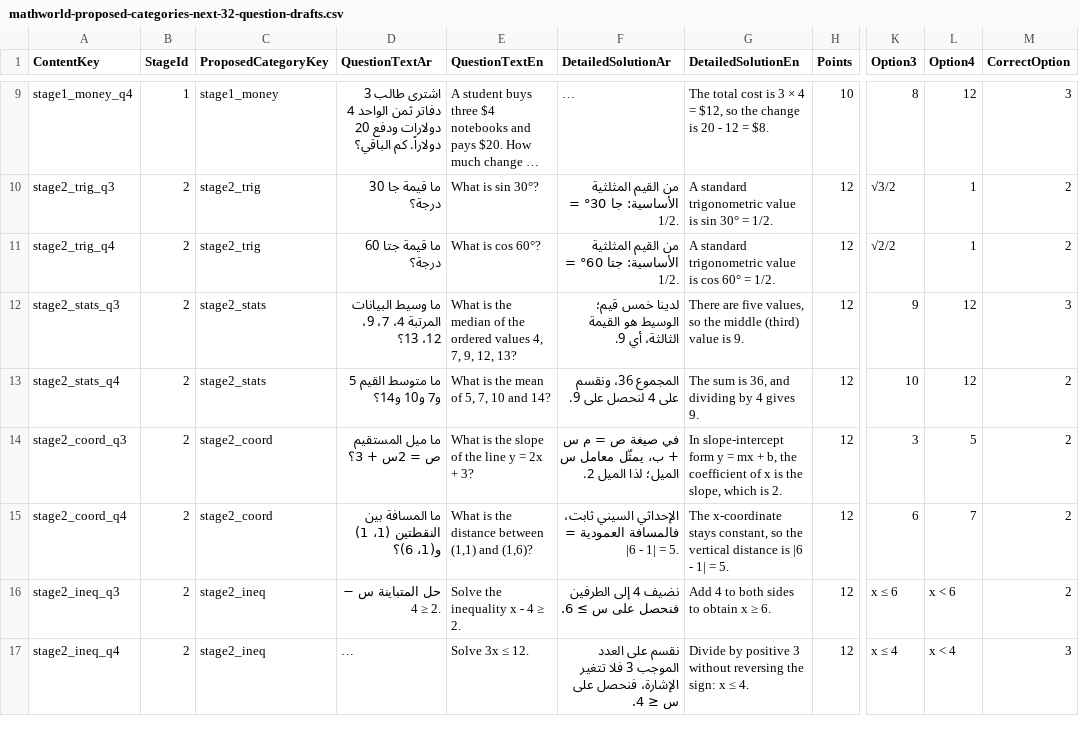
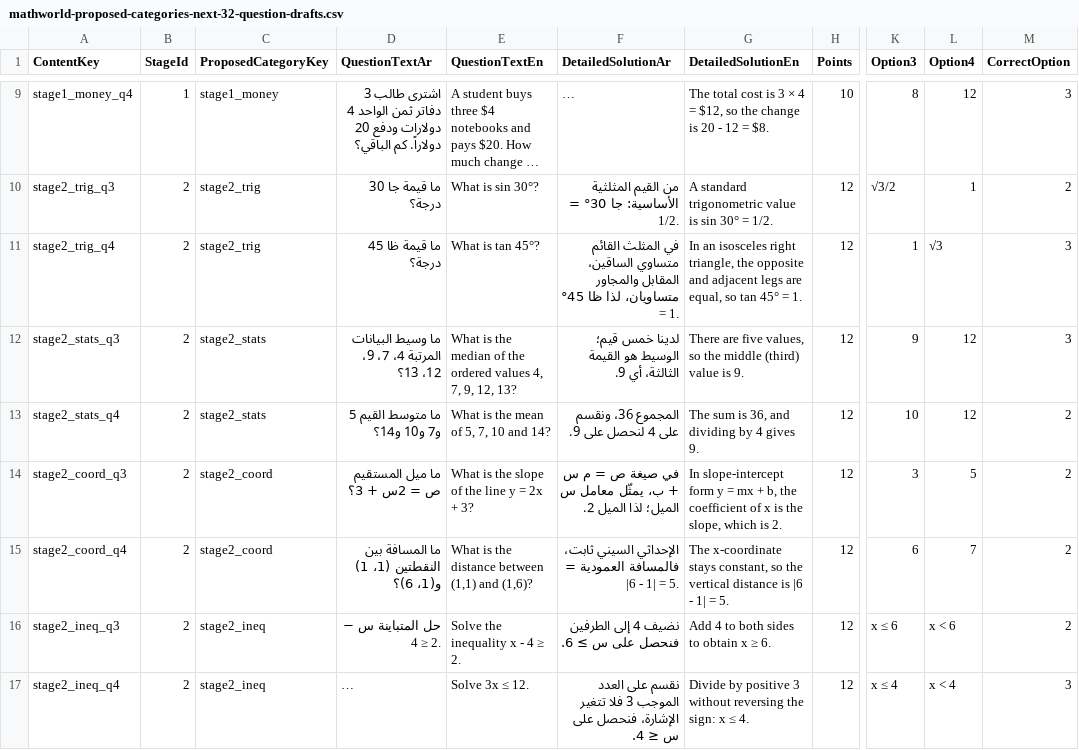
Before and after one commit to MahmoudWebApp/MathWorldFrontend, a CSV file: docs/content/mathworld-proposed-categories-next-32-question-drafts.csv, drawn as a sheet; only a part is shown, gaps mark what is left out; long unchanged cells end in …; the diff covers the shown part only; the diff names each change by its address in the sheet, - before the commit and + after, or states it on an @@ line.

Commit message:
fix(content): replace two repeated prompts with distinct trig and vector draft exercises [skip netlify]

```diff
--- a/docs/content/mathworld-proposed-categories-next-32-question-drafts.csv
+++ b/docs/content/mathworld-proposed-categories-next-32-question-drafts.csv
-D11 (QuestionTextAr): ما قيمة جتا 60 درجة؟
+D11 (QuestionTextAr): ما قيمة ظا 45 درجة؟
-E11 (QuestionTextEn): What is cos 60°?
+E11 (QuestionTextEn): What is tan 45°?
-F11 (DetailedSolutionAr): من القيم المثلثية الأساسية: جتا 60° = 1/2.
+F11 (DetailedSolutionAr): في المثلث القائم متساوي الساقين، المقابل والمجاور متساويان، لذا ظا 45° = 1.
-G11 (DetailedSolutionEn): A standard trigonometric value is cos 60° = 1/2.
+G11 (DetailedSolutionEn): In an isosceles right triangle, the opposite and adjacent legs are equal, so tan 45° = 1.
-K11 (Option3): √2/2
+K11 (Option3): 1
-L11 (Option4): 1
+L11 (Option4): √3
-M11 (CorrectOption): 2
+M11 (CorrectOption): 3
```
Also changed, not shown: 9 edited cells elsewhere in this file.
